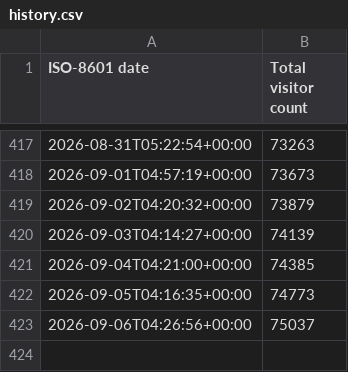
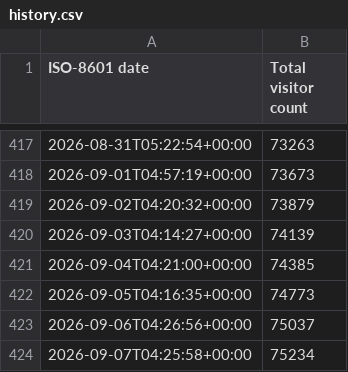
Before and after one commit to toydotgame/toydotgame.github.io, a CSV file: history.csv, drawn as a sheet; only a part is shown, gaps mark what is left out.

```diff
--- a/history.csv
+++ b/history.csv
@@ -423 +423,2 @@
 2026-09-06T04:26:56+00:00,75037
+2026-09-07T04:25:58+00:00,75234
```
Also changed, not shown: 1 other file.
